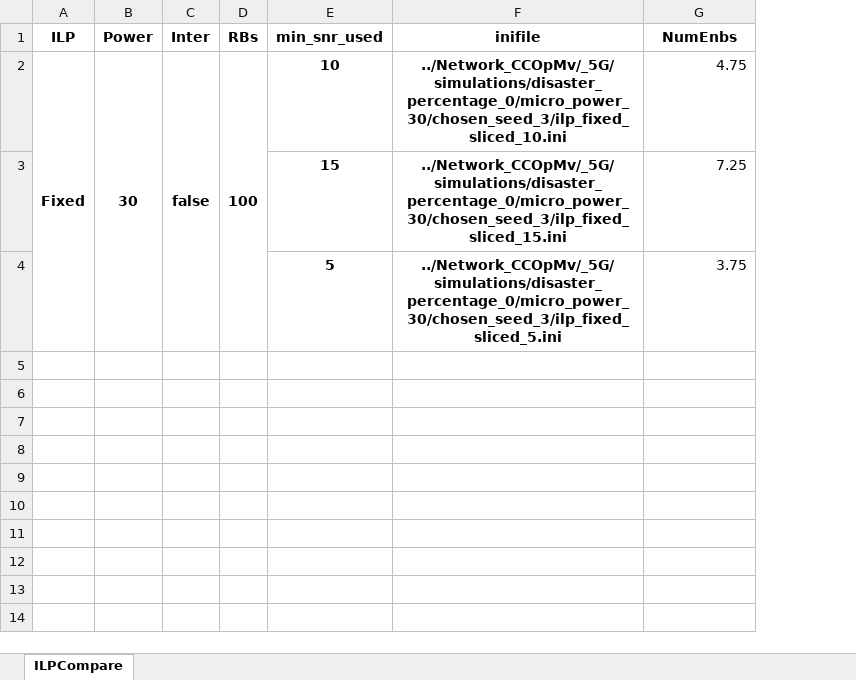
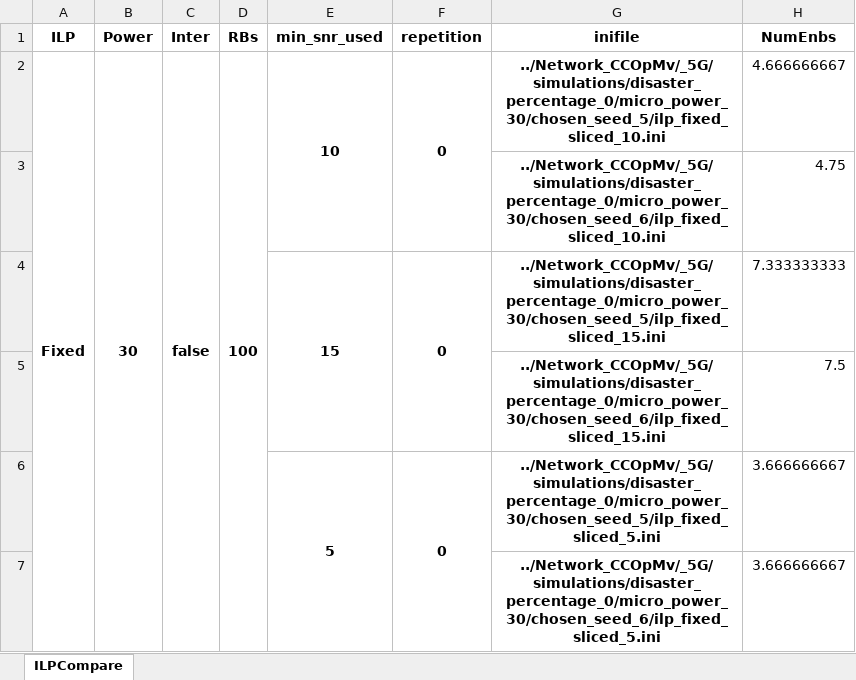
Before and after one commit to UnB-COMNET/CCOpMv-LTE-Simulations, an Excel workbook: Functions/Images/disaster_percentage_0/micro_power_30/enb_data.xlsx, sheet ILPCompare, drawn as a sheet; values as stored, in another font and other column widths than the file's, no borders; addresses are those after the commit; the diff names each change by its address in the sheet, - before the commit and + after, or states it on an @@ line.

```diff
--- a/Functions/Images/disaster_percentage_0/micro_power_30/enb_data.xlsx (sheet ILPCompare)
+++ b/Functions/Images/disaster_percentage_0/micro_power_30/enb_data.xlsx (sheet ILPCompare)
+column F (repetition), row 2: 0; row 4: 0; row 6: 0
+E2:E3 merged
-G2 (inifile): ../Network_CCOpMv/_5G/simulations/disaster_percentage_0/micro_power_30/chosen_seed_3/ilp_fixed_sliced_10.ini
+G2 (inifile): ../Network_CCOpMv/_5G/simulations/disaster_percentage_0/micro_power_30/chosen_seed_5/ilp_fixed_sliced_10.ini
-H2 (NumEnbs): 4.75
+H2 (NumEnbs): 4.666666667
+row 3:  |  |  |  |  |  | ../Network_CCOpMv/_5G/simulations/disaster_percentage_0/micro_power_30/chosen_seed_6/ilp_fixed_sliced_10.ini | 4.75
+E4:E5 merged
-G4 (inifile): ../Network_CCOpMv/_5G/simulations/disaster_percentage_0/micro_power_30/chosen_seed_3/ilp_fixed_sliced_15.ini
+G4 (inifile): ../Network_CCOpMv/_5G/simulations/disaster_percentage_0/micro_power_30/chosen_seed_5/ilp_fixed_sliced_15.ini
-H4 (NumEnbs): 7.25
+H4 (NumEnbs): 7.333333333
+row 5:  |  |  |  |  |  | ../Network_CCOpMv/_5G/simulations/disaster_percentage_0/micro_power_30/chosen_seed_6/ilp_fixed_sliced_15.ini | 7.5
+E6:E7 merged
-G6 (inifile): ../Network_CCOpMv/_5G/simulations/disaster_percentage_0/micro_power_30/chosen_seed_3/ilp_fixed_sliced_5.ini
+G6 (inifile): ../Network_CCOpMv/_5G/simulations/disaster_percentage_0/micro_power_30/chosen_seed_5/ilp_fixed_sliced_5.ini
-H6 (NumEnbs): 3.75
+H6 (NumEnbs): 3.666666667
+row 7:  |  |  |  |  |  | ../Network_CCOpMv/_5G/simulations/disaster_percentage_0/micro_power_30/chosen_seed_6/ilp_fixed_sliced_5.ini | 3.666666667
```
Also changed, not shown: 28 other files.
